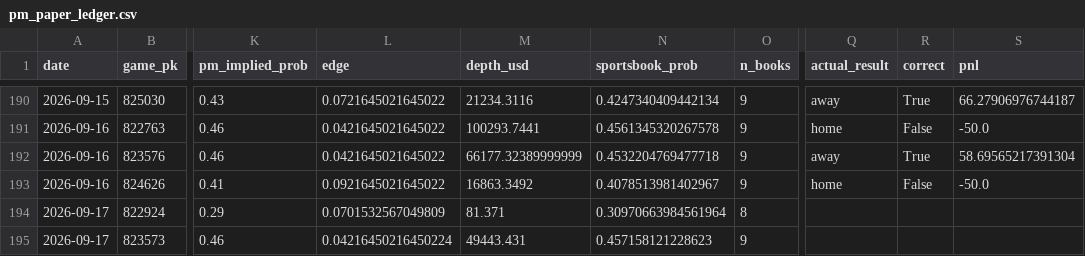
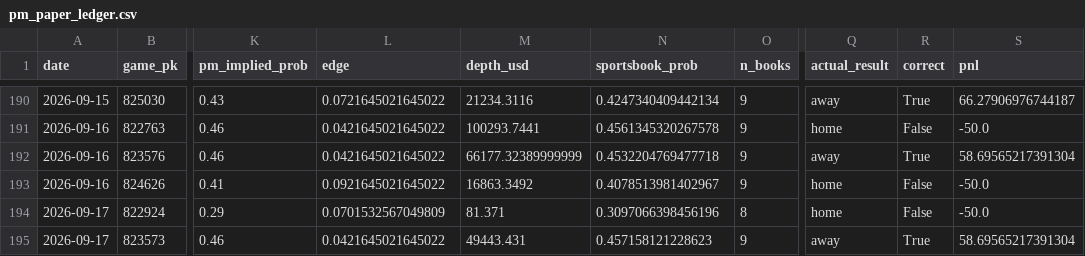
Before and after one commit to jackgoad05-afk/mlb-k-props, a CSV file: output/pm_paper_ledger.csv, drawn as a sheet; only a part is shown, gaps mark what is left out; the diff names each change by its address in the sheet, - before the commit and + after, or states it on an @@ line.

```diff
--- a/output/pm_paper_ledger.csv
+++ b/output/pm_paper_ledger.csv
-N194 (sportsbook_prob): 0.30970663984561964
+N194 (sportsbook_prob): 0.3097066398456196
-Q194 (actual_result): (empty)
+Q194 (actual_result): home
-R194 (correct): (empty)
+R194 (correct): False
-S194 (pnl): (empty)
+S194 (pnl): -50.0
-L195 (edge): 0.04216450216450224
+L195 (edge): 0.0421645021645022
-Q195 (actual_result): (empty)
+Q195 (actual_result): away
-R195 (correct): (empty)
+R195 (correct): True
-S195 (pnl): (empty)
+S195 (pnl): 58.69565217391304
```
Also changed, not shown: data/raw/pitcher_gamelogs_2026.csv, output/ks_paper_ledger.csv, 1 other file.
